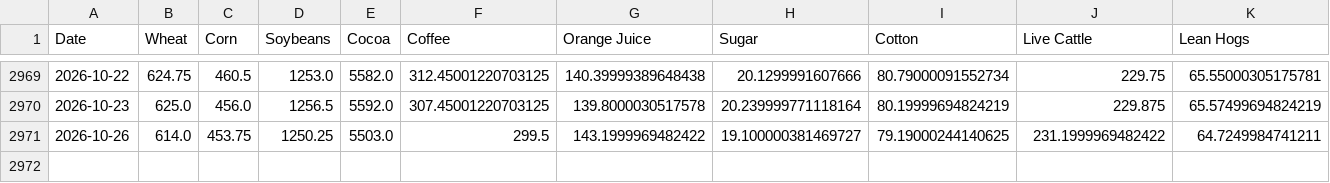
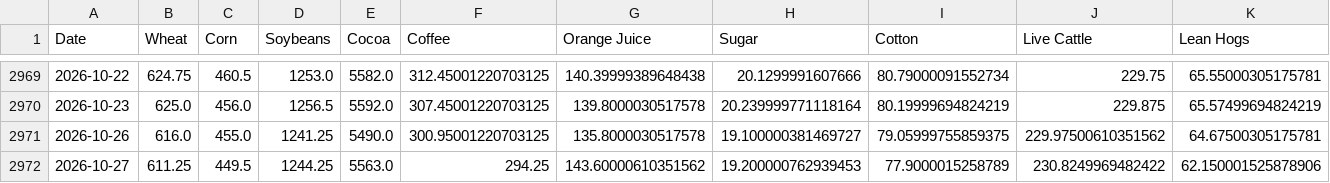
Before and after one commit to aethrixdev/cross_market_dashboard, a CSV file: data/processed/hist_agriculture.csv, drawn as a sheet; only a part is shown, gaps mark what is left out.

```diff
--- a/data/processed/hist_agriculture.csv
+++ b/data/processed/hist_agriculture.csv
@@ -2970,2 +2970,3 @@ Date,Wheat,Corn,Soybeans,Cocoa,Coffee,Orange Juice,Sugar,Cotton,Live Cattle,Lean
 2026-10-23,625.0,456.0,1256.5,5592.0,307.45001220703125,139.8000030517578,20.239999771118164,80.19999694824219,229.875,65.57499694824219
-2026-10-26,614.0,453.75,1250.25,5503.0,299.5,143.1999969482422,19.100000381469727,79.19000244140625,231.1999969482422,64.7249984741211
+2026-10-26,616.0,455.0,1241.25,5490.0,300.95001220703125,135.8000030517578,19.100000381469727,79.05999755859375,229.97500610351562,64.67500305175781
+2026-10-27,611.25,449.5,1244.25,5563.0,294.25,143.60000610351562,19.200000762939453,77.9000015258789,230.8249969482422,62.150001525878906
```
Also changed, not shown: data/processed/hist_energy.csv, data/processed/hist_metals.csv, 25 other files.
